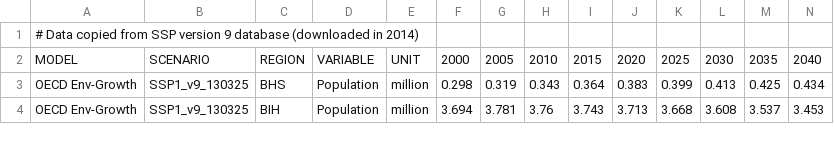
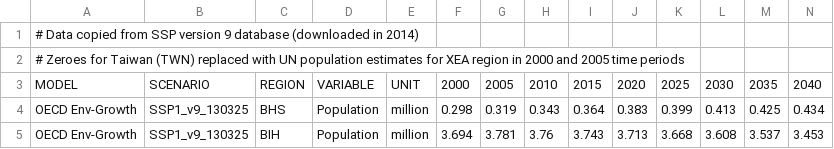
Before and after one commit to transportenergy/database, a CSV file: R/item/inst/extdata/downscale/SSP_Population.csv, drawn as a sheet; only a part is shown; rows hold the shown columns only; the diff covers the shown part only; the diff names each change by its address in the sheet, - before the commit and + after, or states it on an @@ line.

Commit message:
replaces zero values for Taiwan population in 2000 and 2005 with data from UN (XEA region). Zeroes were especially problematic for GCAM which has Taiwan as a region.

```diff
--- a/R/item/inst/extdata/downscale/SSP_Population.csv
+++ b/R/item/inst/extdata/downscale/SSP_Population.csv
+row 2: # Zeroes for Taiwan (TWN) replaced with UN population estimates for XEA region in 2000 and 2005 time periods
```
Also changed, not shown: 10 edited cells elsewhere in this file.
